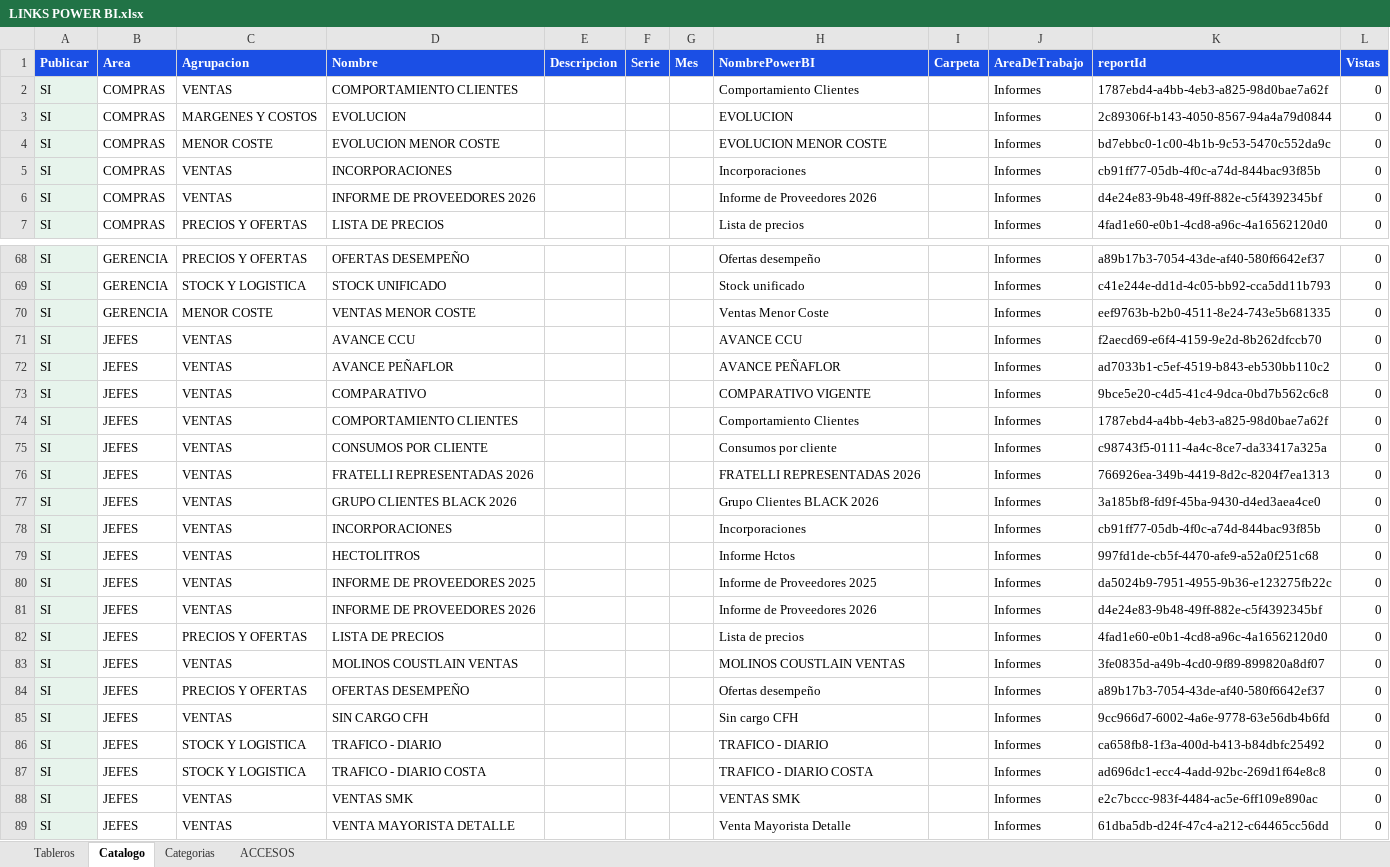
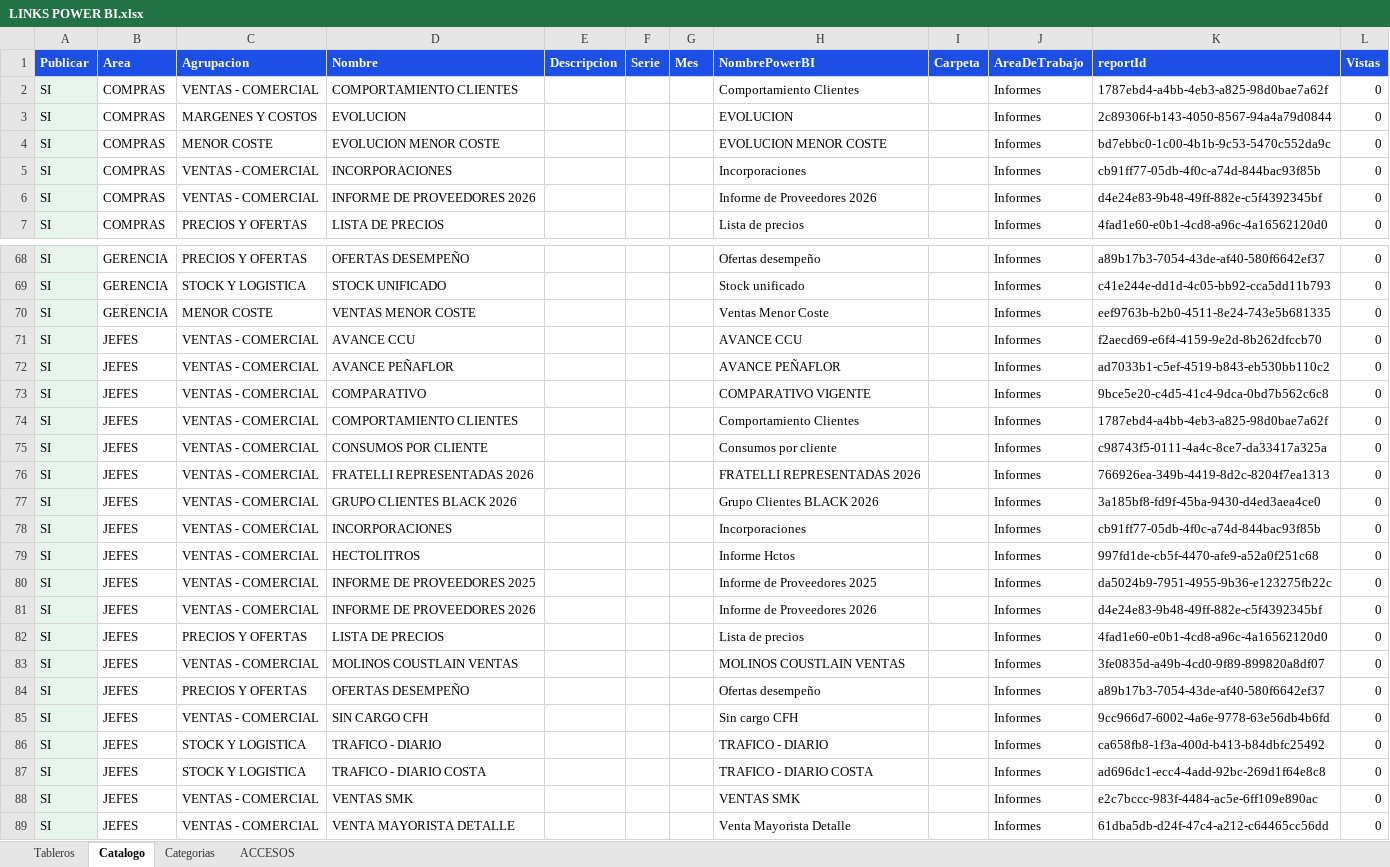
Before and after one commit to planeamientocomercialhergo-cyber/tableros-powerbi, an Excel workbook: LINKS POWER BI.xlsx, sheet Catalogo, drawn as a sheet; only a part is shown, gaps mark what is left out; values as stored, in another font and other column widths than the file's, no borders; the diff covers the shown part only; the diff names each change by its address in the sheet, - before the commit and + after, or states it on an @@ line.

```diff
--- a/LINKS POWER BI.xlsx (sheet Catalogo)
+++ b/LINKS POWER BI.xlsx (sheet Catalogo)
-C2 (Agrupacion): VENTAS
+C2 (Agrupacion): VENTAS - COMERCIAL
-C5:C6 (Agrupacion): VENTAS
+C5:C6 (Agrupacion): VENTAS - COMERCIAL
-C71:C81 (Agrupacion): VENTAS
+C71:C81 (Agrupacion): VENTAS - COMERCIAL
-C83 (Agrupacion): VENTAS
+C83 (Agrupacion): VENTAS - COMERCIAL
-C85 (Agrupacion): VENTAS
+C85 (Agrupacion): VENTAS - COMERCIAL
-C88:C89 (Agrupacion): VENTAS
+C88:C89 (Agrupacion): VENTAS - COMERCIAL
```
Also changed, not shown: 18 edited cells elsewhere in this sheet, sheet ACCESOS, sheet Tableros, sheet Categorias, 3 other files.
